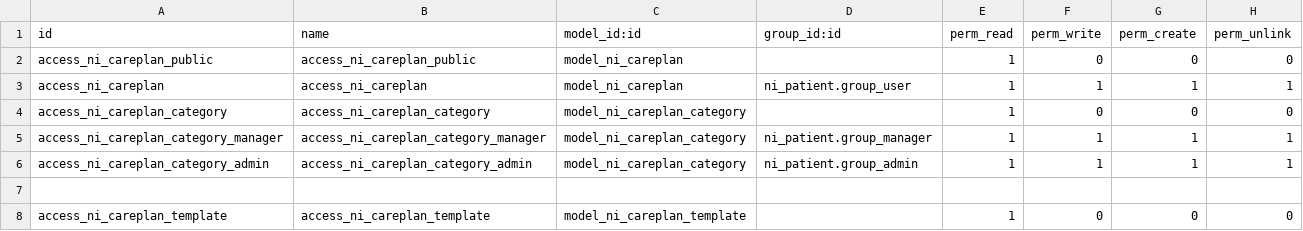
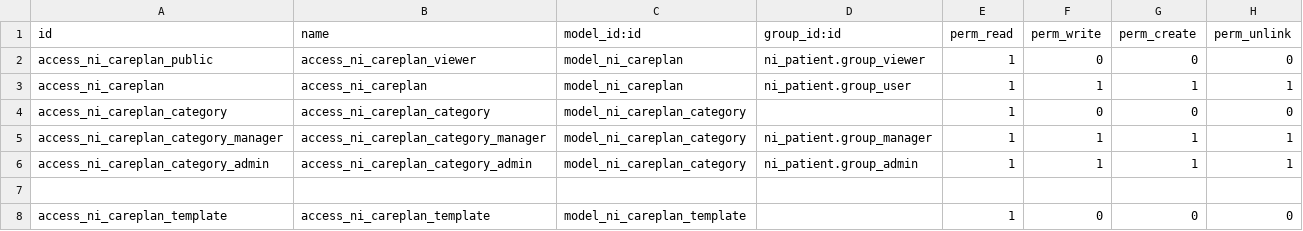
Before and after one commit to nirun-life/nirun, a CSV file: ni_careplan/security/ir.model.access.csv, drawn as a sheet; only a part is shown.

```diff
--- a/ni_careplan/security/ir.model.access.csv
+++ b/ni_careplan/security/ir.model.access.csv
@@ -1,3 +1,3 @@
 id,name,model_id:id,group_id:id,perm_read,perm_write,perm_create,perm_unlink
-access_ni_careplan_public,access_ni_careplan_public,model_ni_careplan,,1,0,0,0
+access_ni_careplan_public,access_ni_careplan_viewer,model_ni_careplan,ni_patient.group_viewer,1,0,0,0
 access_ni_careplan,access_ni_careplan,model_ni_careplan,ni_patient.group_user,1,1,1,1
```
Also changed, not shown: ni_goal/security/ir.model.access.csv, 6 other files.
